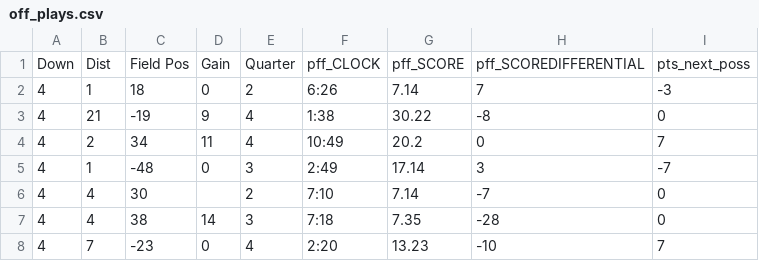
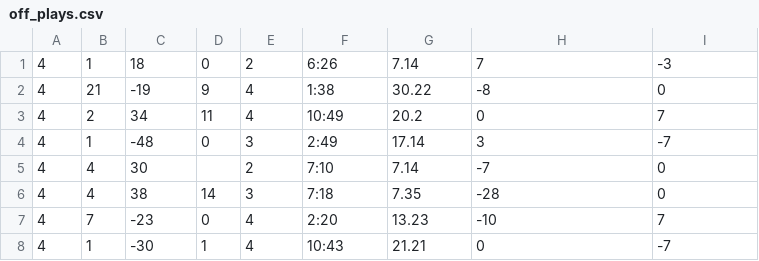
Before and after one commit to nrocco1/ML-Final-Project, a CSV file: off_plays.csv, drawn as a sheet; only a part is shown; the shorter side is filled out with more unchanged rows.

```diff
--- a/off_plays.csv
+++ b/off_plays.csv
@@ -1,2 +1 @@
-Down,Dist,Field Pos,Gain,Quarter,pff_CLOCK,pff_SCORE,pff_SCOREDIFFERENTIAL,pts_next_poss
 4,1,18,0,2,6:26,7.14,7,-3
```
Also changed, not shown: field_goals.csv, punt.csv, 2 other files.
